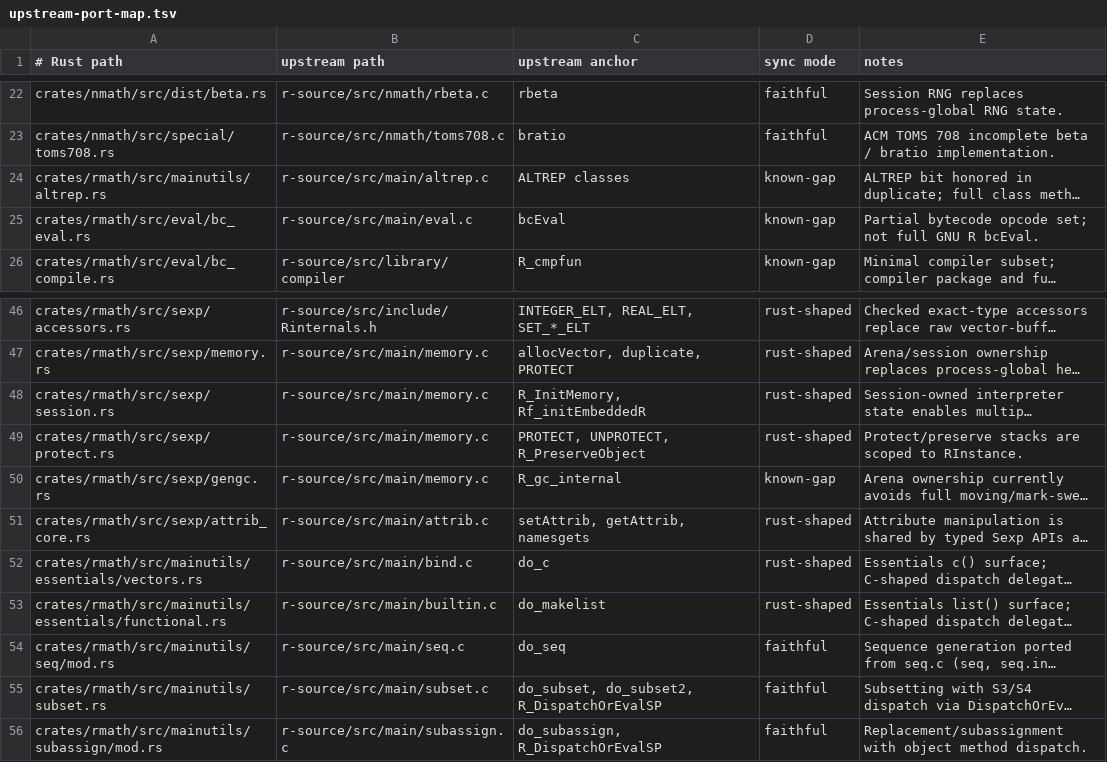
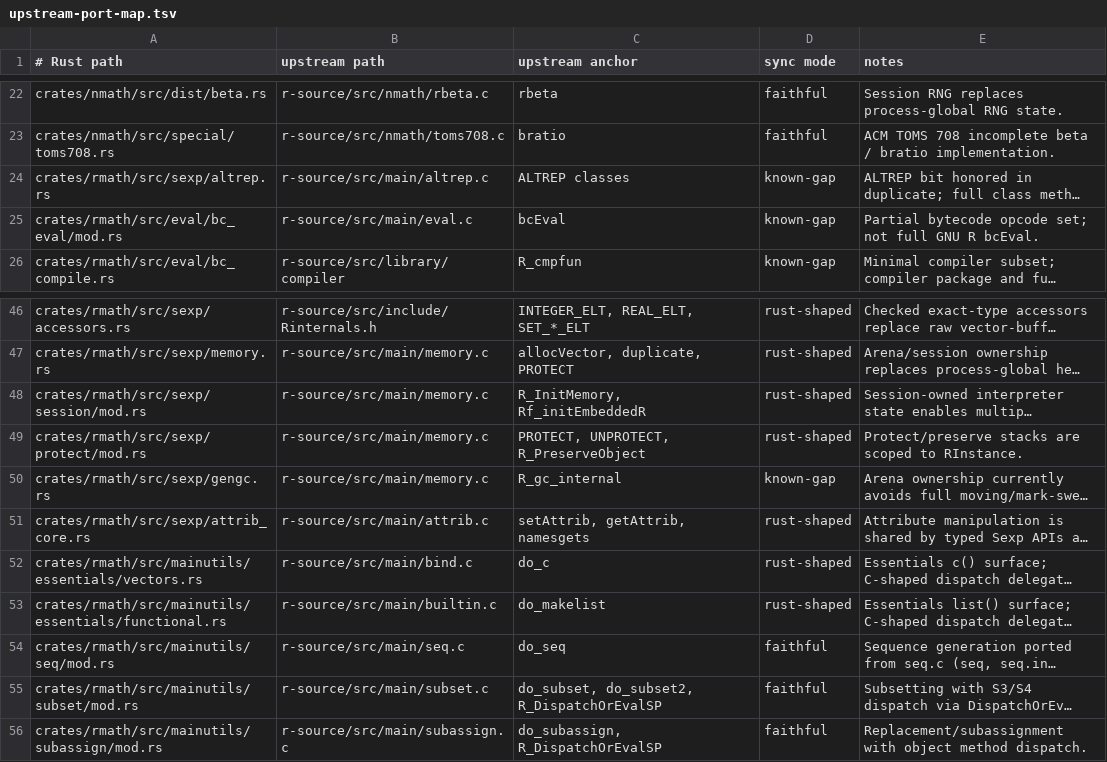
Before and after one commit to bernaferrari/R-rust, a TSV file: docs/upstream-port-map.tsv, drawn as a sheet; only a part is shown, gaps mark what is left out; long unchanged cells end in …; the diff covers the shown part only; the diff names each change by its address in the sheet, - before the commit and + after, or states it on an @@ line.

Commit message:
Repair source provenance paths after module splits

```diff
--- a/docs/upstream-port-map.tsv
+++ b/docs/upstream-port-map.tsv
-A24 (# Rust path): crates/rmath/src/mainutils/altrep.rs
+A24 (# Rust path): crates/rmath/src/sexp/altrep.rs
-A25 (# Rust path): crates/rmath/src/eval/bc_eval.rs
+A25 (# Rust path): crates/rmath/src/eval/bc_eval/mod.rs
-A48 (# Rust path): crates/rmath/src/sexp/session.rs
+A48 (# Rust path): crates/rmath/src/sexp/session/mod.rs
-A49 (# Rust path): crates/rmath/src/sexp/protect.rs
+A49 (# Rust path): crates/rmath/src/sexp/protect/mod.rs
-A55 (# Rust path): crates/rmath/src/mainutils/subset.rs
+A55 (# Rust path): crates/rmath/src/mainutils/subset/mod.rs
```
Also changed, not shown: 9 edited cells elsewhere in this file.
